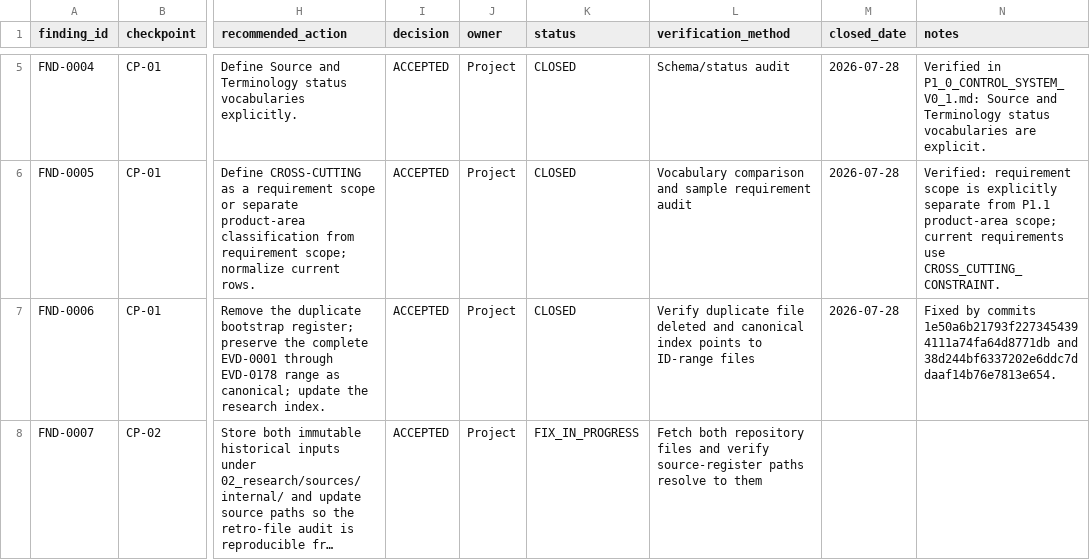
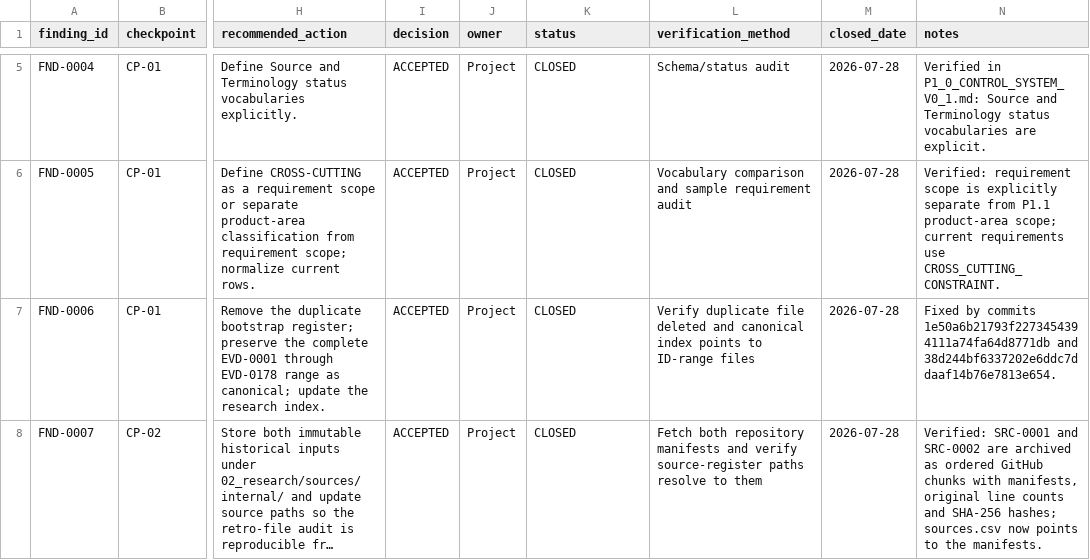
Before and after one commit to hanitaki93-create/construction-procurement-os, a CSV file: 04_phases/phase_1/P1.0_research_control/audits/P1_0_AUDIT_FINDINGS_REGISTER.csv, drawn as a sheet; only a part is shown, gaps mark what is left out; long unchanged cells end in …; the diff covers the shown part only; the diff names each change by its address in the sheet, - before the commit and + after, or states it on an @@ line.

Commit message:
Close CP-02 audit findings

```diff
--- a/04_phases/phase_1/P1.0_research_control/audits/P1_0_AUDIT_FINDINGS_REGISTER.csv
+++ b/04_phases/phase_1/P1.0_research_control/audits/P1_0_AUDIT_FINDINGS_REGISTER.csv
-K8 (status): FIX_IN_PROGRESS
+K8 (status): CLOSED
-L8 (verification_method): …both repository files and verify…
+L8 (verification_method): …both repository manifests and verify…
-M8 (closed_date): (empty)
+M8 (closed_date): 2026-07-28
-N8 (notes): (empty)
+N8 (notes): Verified: SRC-0001 and SRC-0002 are archived as ordered GitHub chunks with manifests, original line counts and SHA-256 hashes; sources.csv now points to the manifests.
```
Also changed, not shown: 7 edited cells elsewhere in this file.
